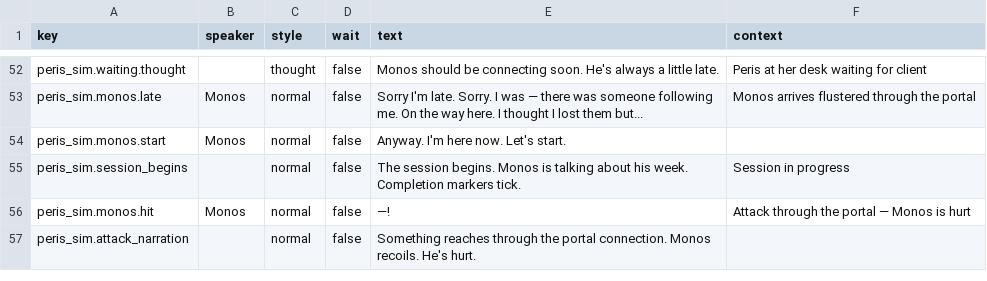
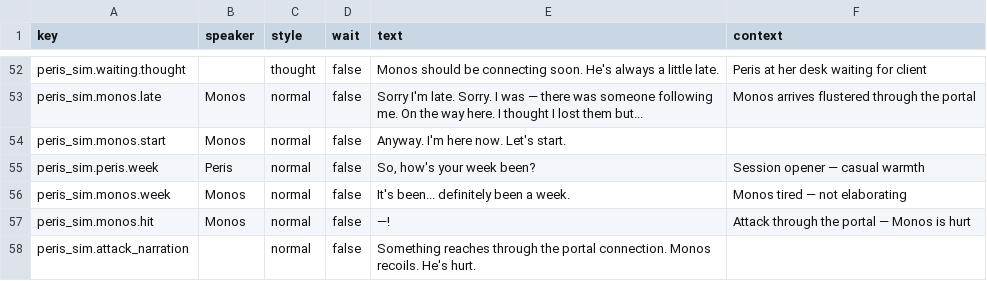
Before and after one commit to MyStarrySpace/ToRustAsWeFall, a CSV file: to-rust-as-we-fall/data/dialogue/en.csv, drawn as a sheet; only a part is shown, gaps mark what is left out.

Commit message:
tutorial: interleave Peris session around Tag Day — session start, then Tag Day, then attack

```diff
--- a/to-rust-as-we-fall/data/dialogue/en.csv
+++ b/to-rust-as-we-fall/data/dialogue/en.csv
@@ -63,3 +63,4 @@ peris_sim.monos.late,Monos,normal,false,Sorry I'm late. Sorry. I was — there w
 peris_sim.monos.start,Monos,normal,false,Anyway. I'm here now. Let's start.,
-peris_sim.session_begins,,normal,false,The session begins. Monos is talking about his week. Completion markers tick.,Session in progress
+peris_sim.peris.week,Peris,normal,false,"So, how's your week been?",Session opener — casual warmth
+peris_sim.monos.week,Monos,normal,false,"It's been... definitely been a week.",Monos tired — not elaborating
 peris_sim.monos.hit,Monos,normal,false,—!,Attack through the portal — Monos is hurt
```
Also changed, not shown: 2 other files.
